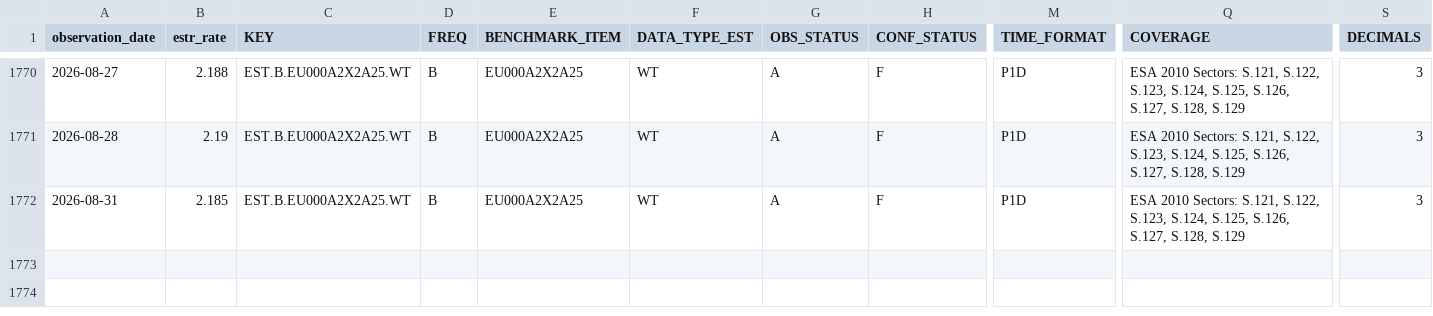
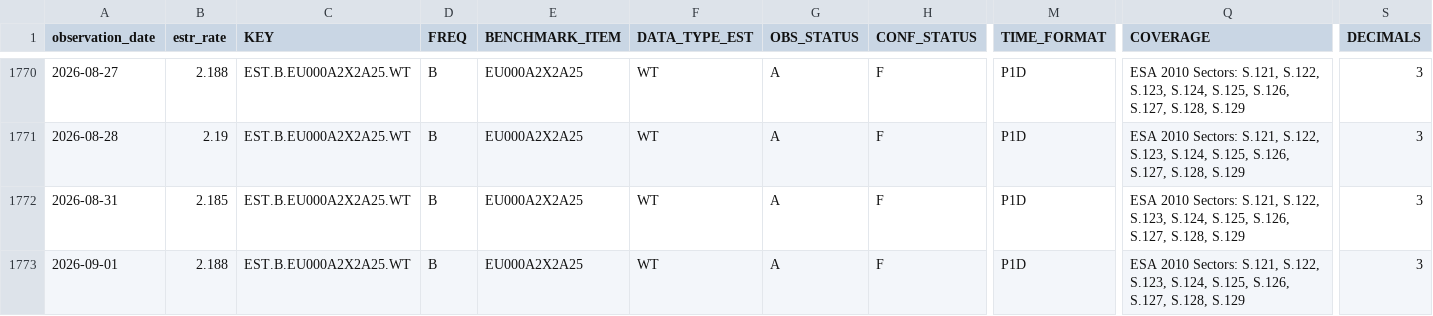
Before and after one commit to Li52utm/repo-lens, a CSV file: data/processed/funding/estr_policy_spread.csv, drawn as a sheet; only a part is shown, gaps mark what is left out; rows hold the shown columns only; the diff names each change by its address in the sheet, - before the commit and + after, or states it on an @@ line.

Commit message:
Refresh RepoLens market data 2026-09-02

```diff
--- a/data/processed/funding/estr_policy_spread.csv
+++ b/data/processed/funding/estr_policy_spread.csv
+row 1773: 2026-09-01 | 2.188 | EST.B.EU000A2X2A25.WT | B | EU000A2X2A25 | WT | A | F | P1D | ESA 2010 Sectors: S.121, S.122, S.123, S.124, S.125, S.126, S.127, S.128, S.129 | 3
```
Also changed, not shown: data/raw/ecb/estr_active_banks.csv, data/raw/ecb/estr_rate_25th_percentile.csv, 8 other files.
